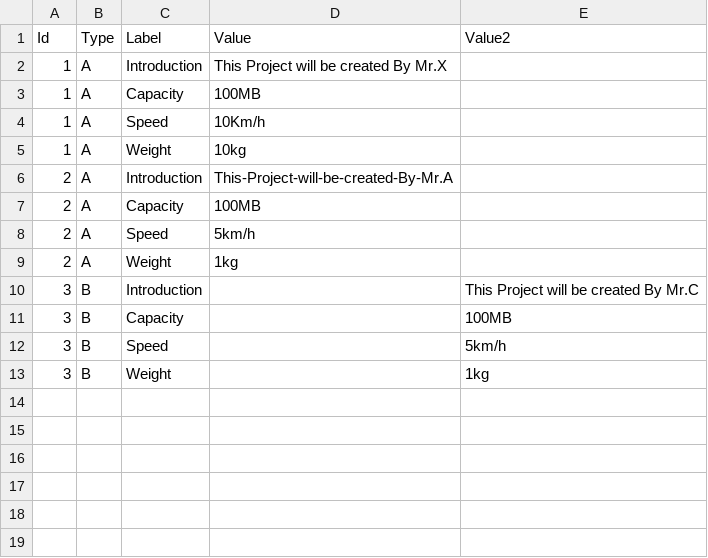
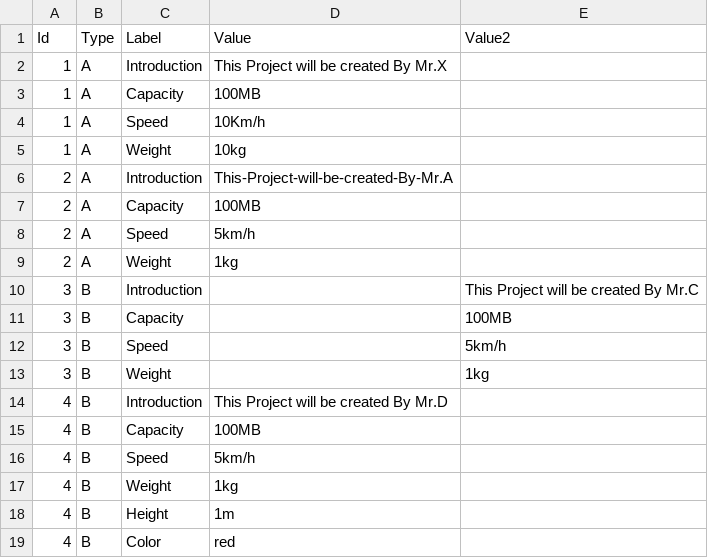
Before and after one commit to gacha321/data_cleaning, a CSV file: Help.csv, drawn as a sheet; the diff names each change by its address in the sheet, - before the commit and + after, or states it on an @@ line.

Commit message:
Update Help.csv

```diff
--- a/Help.csv
+++ b/Help.csv
+row 14: 4 | B | Introduction | This Project will be created By Mr.D
+row 15: 4 | B | Capacity | 100MB
+row 16: 4 | B | Speed | 5km/h
+row 17: 4 | B | Weight | 1kg
+row 18: 4 | B | Height | 1m
+row 19: 4 | B | Color | red
```
